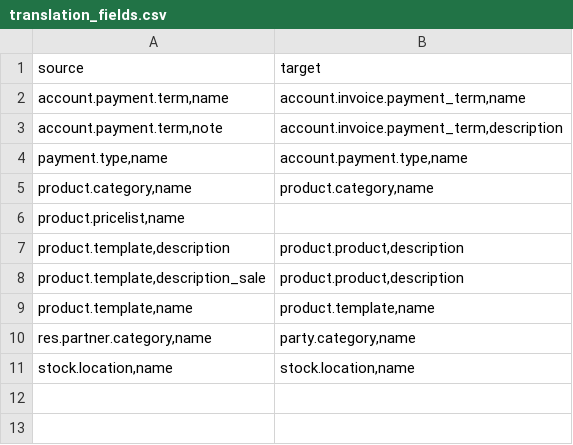
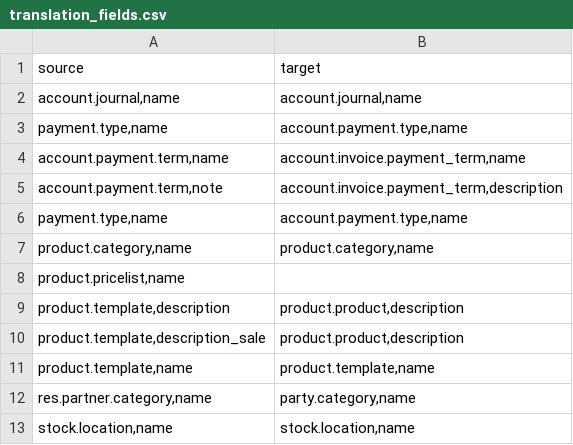
Before and after one commit to angelnan/kafkadb_openerpv5_tryton, a CSV file: ir/translation_fields.csv, drawn as a sheet.

Commit message:
ir: Add field name of account.journal and payment.type models to migration

```diff
--- a/ir/translation_fields.csv
+++ b/ir/translation_fields.csv
@@ -1,2 +1,4 @@
 "source","target"
+"account.journal,name","account.journal,name"
+"payment.type,name","account.payment.type,name"
 "account.payment.term,name","account.invoice.payment_term,name"
```
